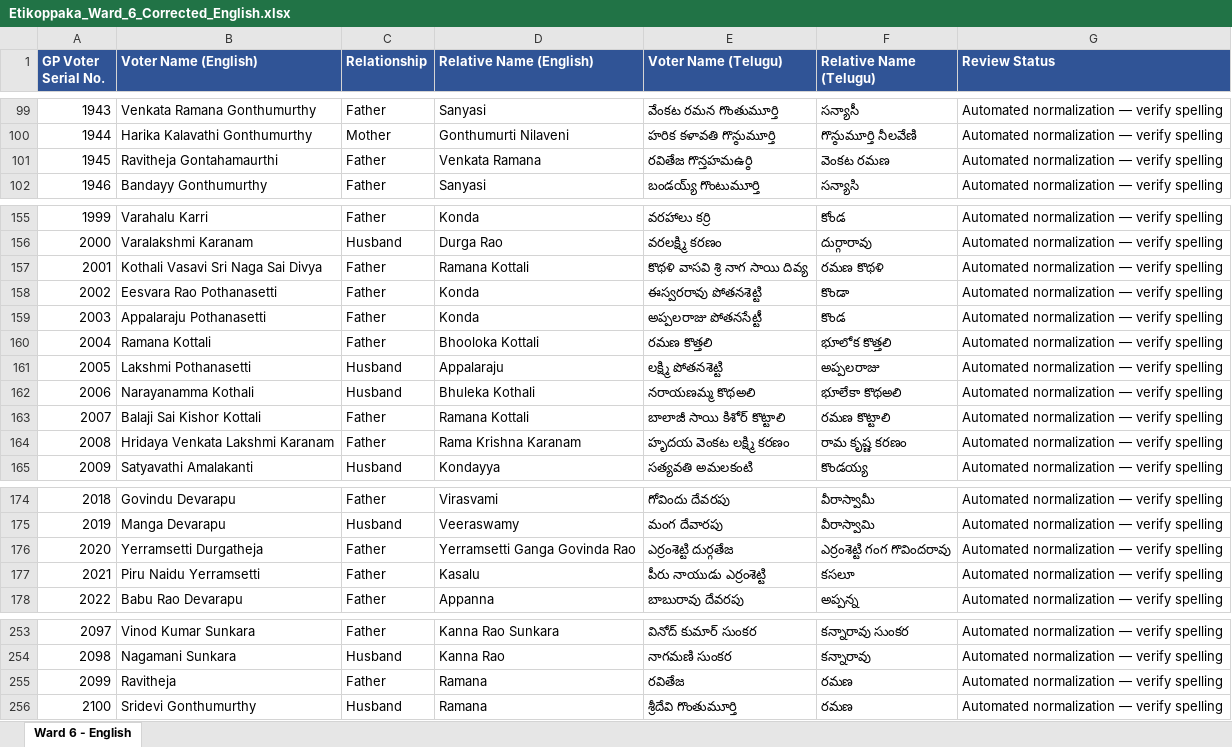
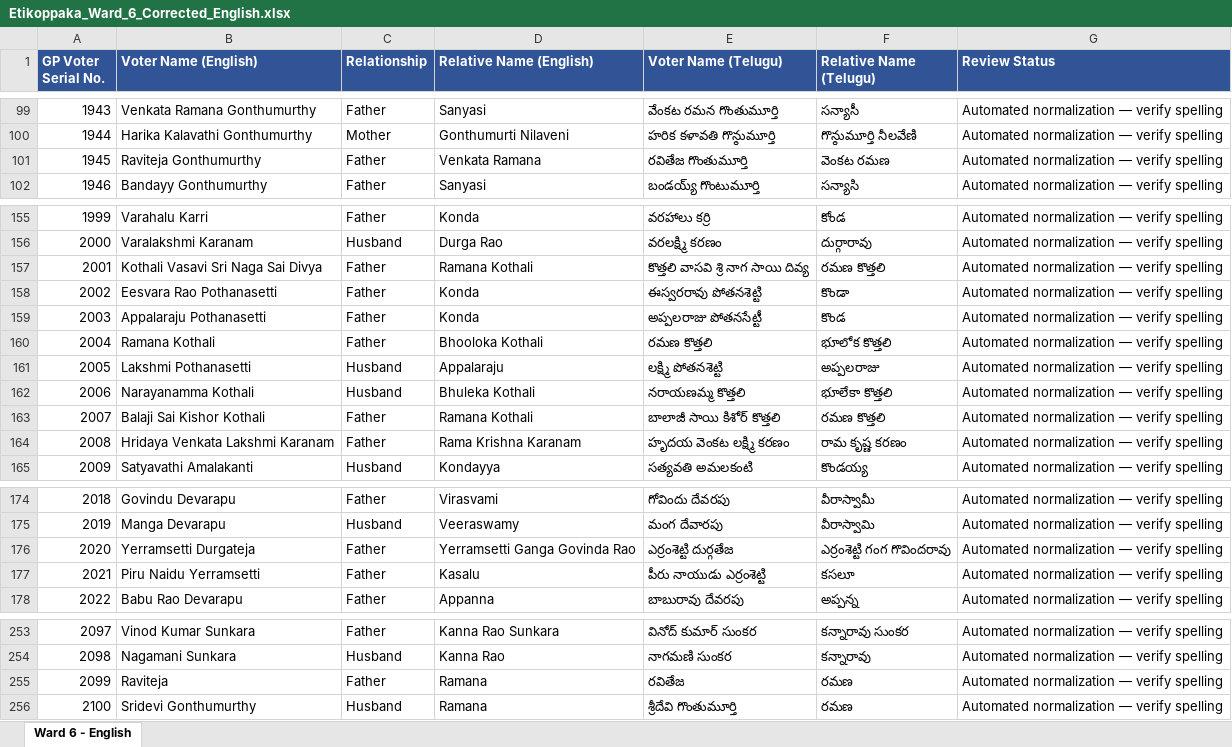
Before and after one commit to Vinod678/EtikoppakaVoterDirectory, an Excel workbook: input/Etikoppaka_Ward_6_Corrected_English.xlsx, sheet Ward 6 - English, drawn as a sheet; only a part is shown, gaps mark what is left out; values as stored, in another font and other column widths than the file's, no borders; the diff names each change by its address in the sheet, - before the commit and + after, or states it on an @@ line.

```diff
--- a/input/Etikoppaka_Ward_6_Corrected_English.xlsx (sheet Ward 6 - English)
+++ b/input/Etikoppaka_Ward_6_Corrected_English.xlsx (sheet Ward 6 - English)
-B101 (Voter Name (English)): Ravitheja Gontahamaurthi
+B101 (Voter Name (English)): Raviteja Gonthumurthy
-E101 (Voter Name (Telugu)): రవితేజ గొన్తహమఉర్ఠి
+E101 (Voter Name (Telugu)): రవితేజ గొంతుమూర్తి
-D157 (Relative Name (English)): Ramana Kottali
+D157 (Relative Name (English)): Ramana Kothali
-E157 (Voter Name (Telugu)): కొథళి వాసవి శ్రి నాగ సాయి దివ్య
+E157 (Voter Name (Telugu)): కొత్తలి వాసవి శ్రి నాగ సాయి దివ్య
-F157 (Relative Name (Telugu)): రమణ కొథళి
+F157 (Relative Name (Telugu)): రమణ కొత్తలి
-B160 (Voter Name (English)): Ramana Kottali
+B160 (Voter Name (English)): Ramana Kothali
-D160 (Relative Name (English)): Bhooloka Kottali
+D160 (Relative Name (English)): Bhooloka Kothali
-E162 (Voter Name (Telugu)): నరాయణమ్మ కొథఅలి
+E162 (Voter Name (Telugu)): నరాయణమ్మ కొత్తలి
-F162 (Relative Name (Telugu)): భూలేకా కొథఅలి
+F162 (Relative Name (Telugu)): భూలేకా కొత్తలి
-B163 (Voter Name (English)): Balaji Sai Kishor Kottali
+B163 (Voter Name (English)): Balaji Sai Kishor Kothali
-D163 (Relative Name (English)): Ramana Kottali
+D163 (Relative Name (English)): Ramana Kothali
-E163 (Voter Name (Telugu)): బాలాజీ సాయి కిశోర్ కొట్టాలి
+E163 (Voter Name (Telugu)): బాలాజీ సాయి కిశోర్ కొత్తలి
-F163 (Relative Name (Telugu)): రమణ కొట్టాలి
+F163 (Relative Name (Telugu)): రమణ కొత్తలి
-B176 (Voter Name (English)): Yerramsetti Durgatheja
+B176 (Voter Name (English)): Yerramsetti Durgateja
-B255 (Voter Name (English)): Ravitheja
+B255 (Voter Name (English)): Raviteja
```
Also changed, not shown: input/Etikoppaka_Ward_11_Corrected_English.xlsx, input/Etikoppaka_Ward_12_Corrected_English.xlsx, 49 other files.
